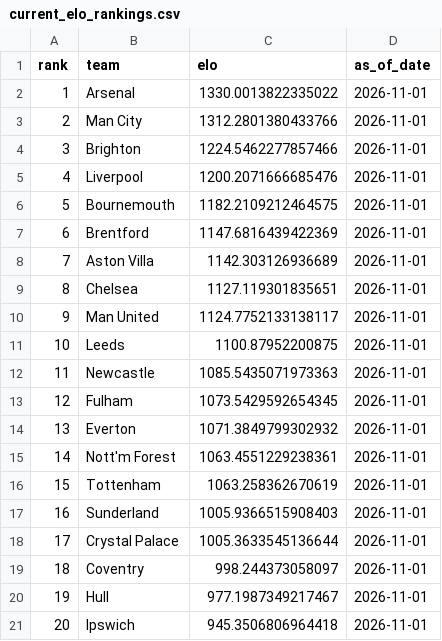
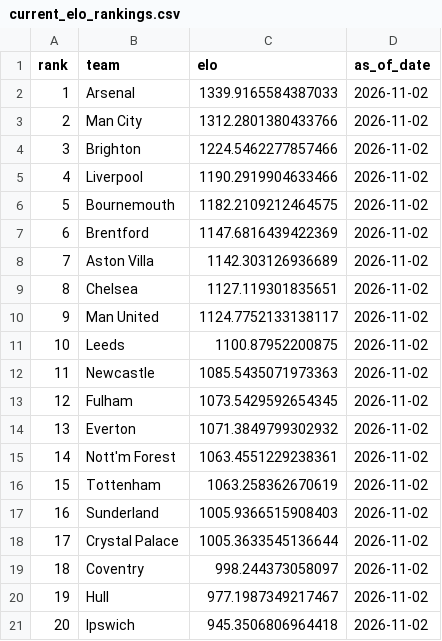
Before and after one commit to schwill2018/premiere-league-elo, a CSV file: current_elo_rankings.csv, drawn as a sheet.

```diff
--- a/current_elo_rankings.csv
+++ b/current_elo_rankings.csv
@@ -1,21 +1,21 @@
 rank,team,elo,as_of_date
-1,Arsenal,1330.0013822335022,2026-11-01
-2,Man City,1312.2801380433766,2026-11-01
-3,Brighton,1224.5462277857466,2026-11-01
-4,Liverpool,1200.2071666685476,2026-11-01
-5,Bournemouth,1182.2109212464575,2026-11-01
-6,Brentford,1147.6816439422369,2026-11-01
-7,Aston Villa,1142.303126936689,2026-11-01
-8,Chelsea,1127.119301835651,2026-11-01
-9,Man United,1124.7752133138117,2026-11-01
-10,Leeds,1100.87952200875,2026-11-01
-11,Newcastle,1085.5435071973363,2026-11-01
-12,Fulham,1073.5429592654345,2026-11-01
-13,Everton,1071.3849799302932,2026-11-01
-14,Nott'm Forest,1063.4551229238361,2026-11-01
-15,Tottenham,1063.258362670619,2026-11-01
-16,Sunderland,1005.9366515908403,2026-11-01
-17,Crystal Palace,1005.3633545136644,2026-11-01
-18,Coventry,998.244373058097,2026-11-01
-19,Hull,977.1987349217467,2026-11-01
-20,Ipswich,945.3506806964418,2026-11-01
+1,Arsenal,1339.9165584387033,2026-11-02
+2,Man City,1312.2801380433766,2026-11-02
+3,Brighton,1224.5462277857466,2026-11-02
+4,Liverpool,1190.2919904633466,2026-11-02
+5,Bournemouth,1182.2109212464575,2026-11-02
+6,Brentford,1147.6816439422369,2026-11-02
+7,Aston Villa,1142.303126936689,2026-11-02
+8,Chelsea,1127.119301835651,2026-11-02
+9,Man United,1124.7752133138117,2026-11-02
+10,Leeds,1100.87952200875,2026-11-02
+11,Newcastle,1085.5435071973363,2026-11-02
+12,Fulham,1073.5429592654345,2026-11-02
+13,Everton,1071.3849799302932,2026-11-02
+14,Nott'm Forest,1063.4551229238361,2026-11-02
+15,Tottenham,1063.258362670619,2026-11-02
+16,Sunderland,1005.9366515908403,2026-11-02
+17,Crystal Palace,1005.3633545136644,2026-11-02
+18,Coventry,998.244373058097,2026-11-02
+19,Hull,977.1987349217467,2026-11-02
+20,Ipswich,945.3506806964418,2026-11-02
```
Also changed, not shown: daily_projections.csv, data/premier_league_matches.csv, 6 other files.
